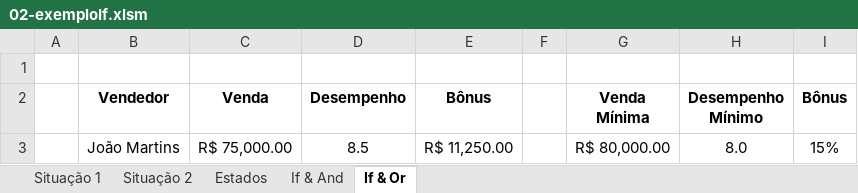
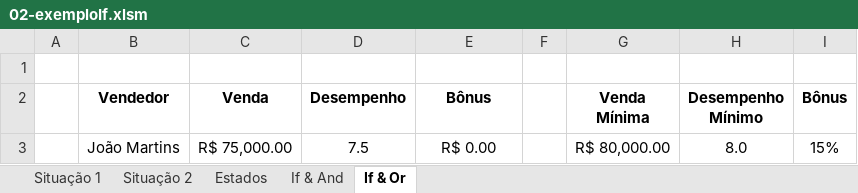
Before and after one commit to jharbes/hashtagVba, an Excel workbook: 004-estruturasDoVba/02-exemploIf.xlsm, sheet If & Or, drawn as a sheet; values as stored, in another font and other column widths than the file's, no borders; charts and pictures not drawn; the diff names each change by its address in the sheet, - before the commit and + after, or states it on an @@ line.

```diff
--- a/004-estruturasDoVba/02-exemploIf.xlsm (sheet If & Or)
+++ b/004-estruturasDoVba/02-exemploIf.xlsm (sheet If & Or)
-D3 (Desempenho): 8.5
+D3 (Desempenho): 7.5
-E3 (Bônus): R$ 11,250.00
+E3 (Bônus): R$ 0.00
```
Also changed, not shown: sheet Estados, sheet If & And, sheet Situação 2, charts or pictures, 7 other files.
